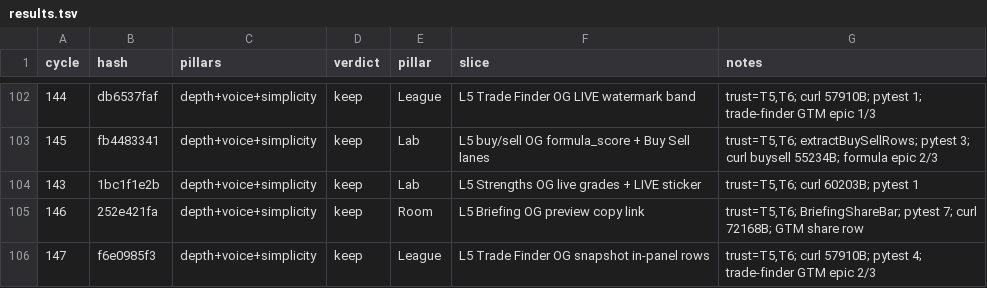
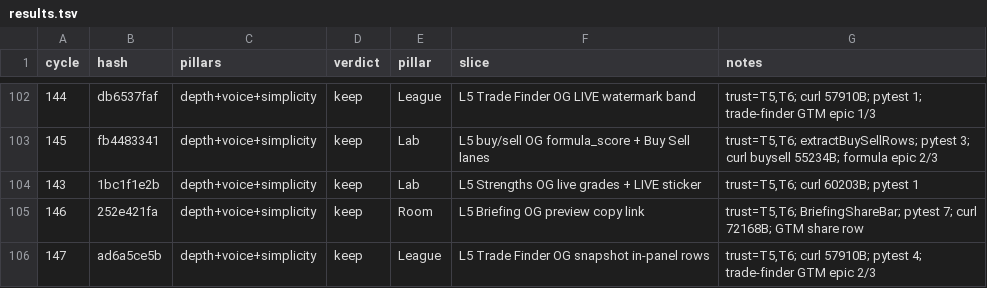
Before and after one commit to swaggerdagger987/razzle, a TSV file: docs/v2/results.tsv, drawn as a sheet; only a part is shown, gaps mark what is left out.

```diff
--- a/docs/v2/results.tsv
+++ b/docs/v2/results.tsv
@@ -105,2 +105,2 @@ cycle	hash	pillars	verdict	pillar	slice	notes
 146	252e421fa	depth+voice+simplicity	keep	Room	L5 Briefing OG preview copy link	trust=T5,T6; BriefingShareBar; pytest 7; curl 72168B; GTM share row
-147	f6e0985f3	depth+voice+simplicity	keep	League	L5 Trade Finder OG snapshot in-panel rows	trust=T5,T6; curl 57910B; pytest 4; trade-finder GTM epic 2/3
+147	ad6a5ce5b	depth+voice+simplicity	keep	League	L5 Trade Finder OG snapshot in-panel rows	trust=T5,T6; curl 57910B; pytest 4; trade-finder GTM epic 2/3
```
Also changed, not shown: 6 other files.
